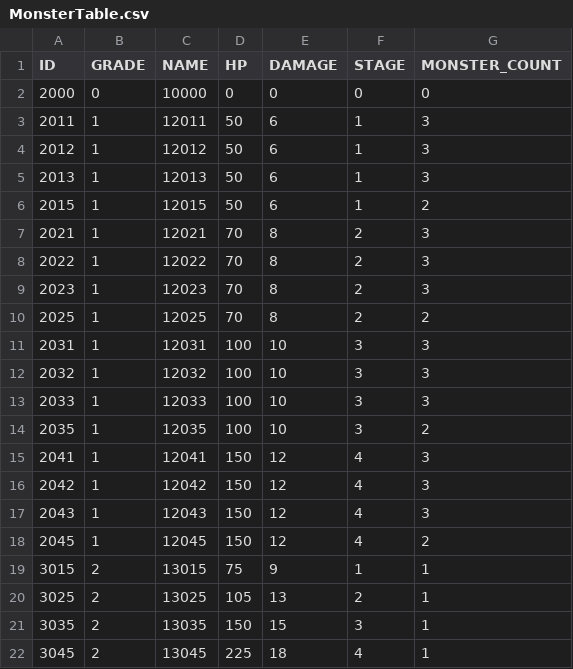
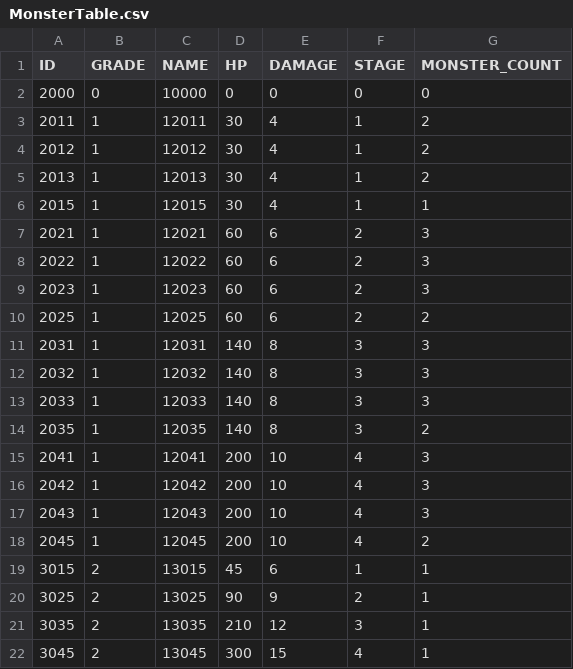
Before and after one commit to somersolt/Wizard-of-Dice, a CSV file: Assets/Resources/Table/MonsterTable.csv, drawn as a sheet.

```diff
--- a/Assets/Resources/Table/MonsterTable.csv
+++ b/Assets/Resources/Table/MonsterTable.csv
@@ -2,21 +2,21 @@ ID,GRADE,NAME,HP,DAMAGE,STAGE,MONSTER_COUNT
 2000,0,10000,0,0,0,0
-2011,1,12011,50,6,1,3
-2012,1,12012,50,6,1,3
-2013,1,12013,50,6,1,3
-2015,1,12015,50,6,1,2
-2021,1,12021,70,8,2,3
-2022,1,12022,70,8,2,3
-2023,1,12023,70,8,2,3
-2025,1,12025,70,8,2,2
-2031,1,12031,100,10,3,3
-2032,1,12032,100,10,3,3
-2033,1,12033,100,10,3,3
-2035,1,12035,100,10,3,2
-2041,1,12041,150,12,4,3
-2042,1,12042,150,12,4,3
-2043,1,12043,150,12,4,3
-2045,1,12045,150,12,4,2
-3015,2,13015,75,9,1,1
-3025,2,13025,105,13,2,1
-3035,2,13035,150,15,3,1
-3045,2,13045,225,18,4,1
+2011,1,12011,30,4,1,2
+2012,1,12012,30,4,1,2
+2013,1,12013,30,4,1,2
+2015,1,12015,30,4,1,1
+2021,1,12021,60,6,2,3
+2022,1,12022,60,6,2,3
+2023,1,12023,60,6,2,3
+2025,1,12025,60,6,2,2
+2031,1,12031,140,8,3,3
+2032,1,12032,140,8,3,3
+2033,1,12033,140,8,3,3
+2035,1,12035,140,8,3,2
+2041,1,12041,200,10,4,3
+2042,1,12042,200,10,4,3
+2043,1,12043,200,10,4,3
+2045,1,12045,200,10,4,2
+3015,2,13015,45,6,1,1
+3025,2,13025,90,9,2,1
+3035,2,13035,210,12,3,1
+3045,2,13045,300,15,4,1
```
Also changed, not shown: Assets/Resources/Table/MagicBookTable.csv, Assets/Resources/Table/PassiveTable.csv, 2 other files.
